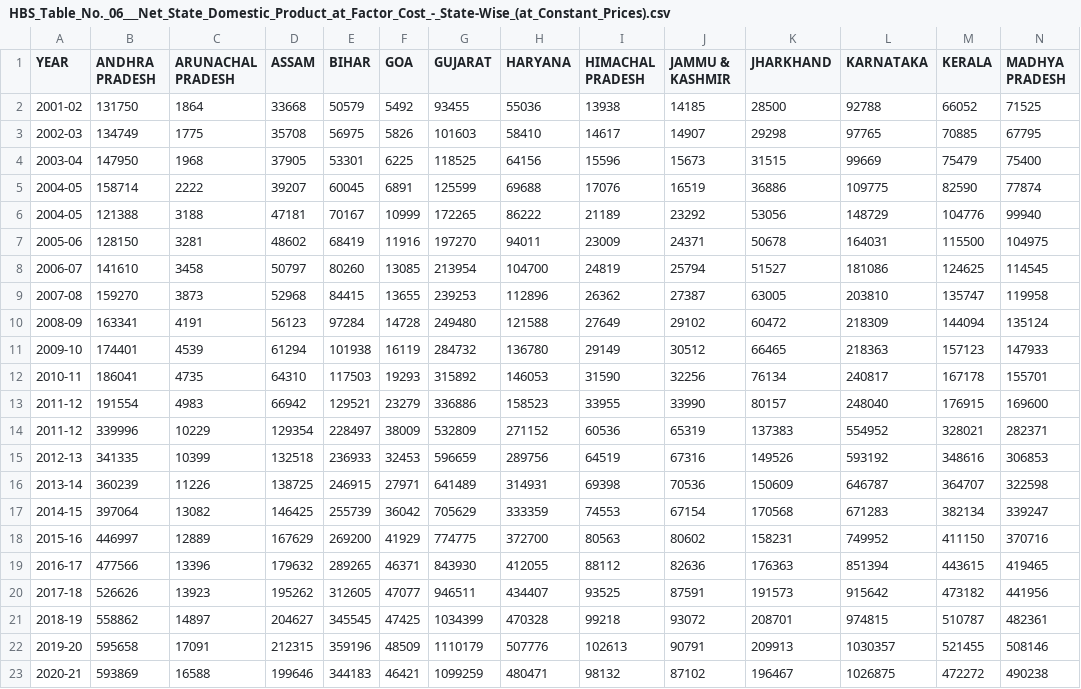
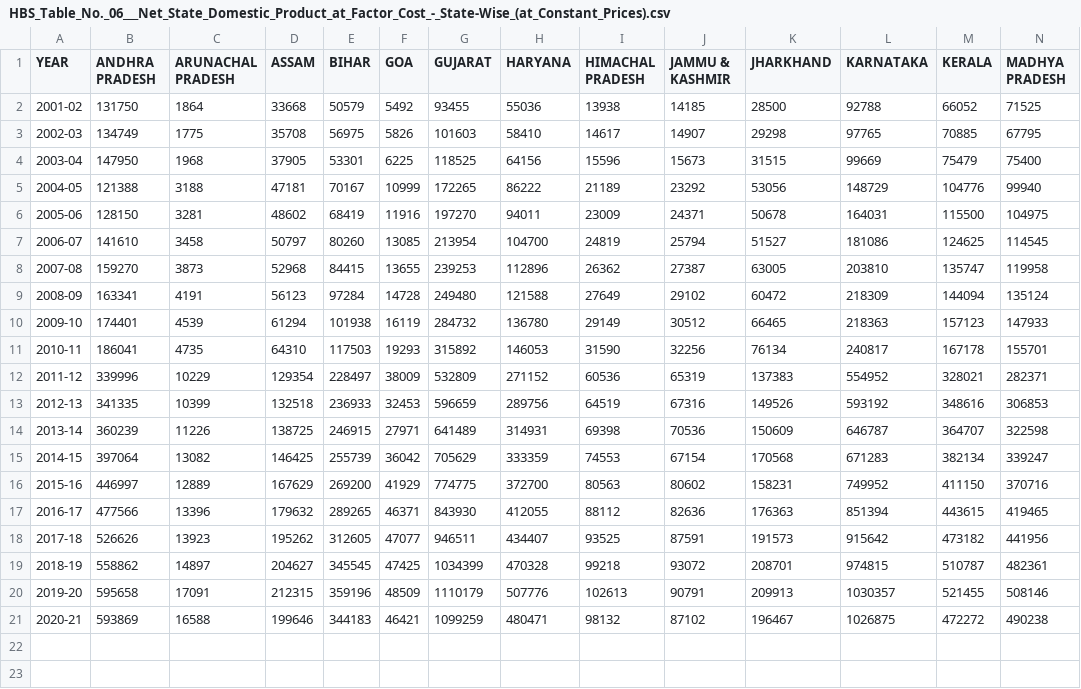
Before and after one commit to Talkative-Banana/R_Project, a CSV file: HBS_Table_No._06___Net_State_Domestic_Product_at_Factor_Cost_-_State-Wise_(at_Constant_Prices).csv, drawn as a sheet; only a part is shown; rows hold the shown columns only; the diff names each change by its address in the sheet, - before the commit and + after, or states it on an @@ line.

```diff
--- a/HBS_Table_No._06___Net_State_Domestic_Product_at_Factor_Cost_-_State-Wise_(at_Constant_Prices).csv
+++ b/HBS_Table_No._06___Net_State_Domestic_Product_at_Factor_Cost_-_State-Wise_(at_Constant_Prices).csv
-row 5: 2004-05 | 158714 | 2222 | 39207 | 60045 | 6891 | 125599 | 69688 | 17076 | 16519 | 36886 | 109775 | 82590 | 77874
-row 13: 2011-12 | 191554 | 4983 | 66942 | 129521 | 23279 | 336886 | 158523 | 33955 | 33990 | 80157 | 248040 | 176915 | 169600
```
Also changed, not shown: 2 other files.
